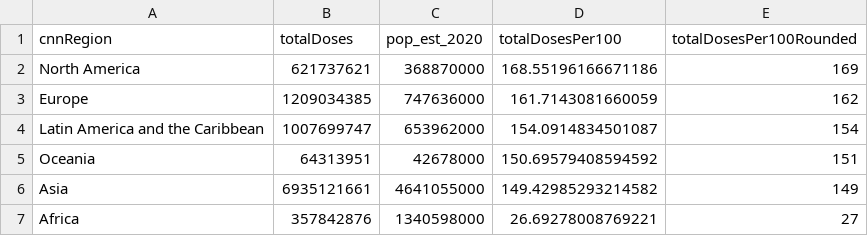
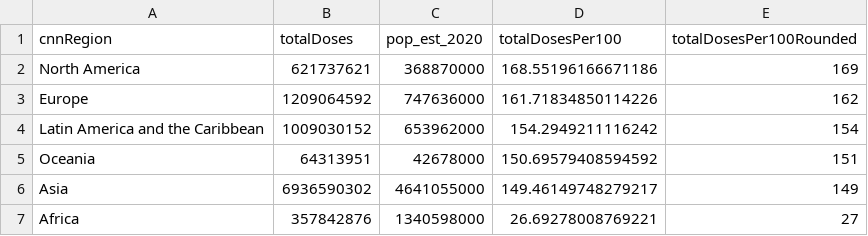
Before and after one commit to codecreative/covid-regional, a CSV file: with-regions-calculated.csv, drawn as a sheet.

```diff
--- a/with-regions-calculated.csv
+++ b/with-regions-calculated.csv
@@ -2,6 +2,6 @@ cnnRegion,totalDoses,pop_est_2020,totalDosesPer100,totalDosesPer100Rounded
 North America,621737621,368870000,168.55196166671186,169
-Europe,1209034385,747636000,161.7143081660059,162
-Latin America and the Caribbean,1007699747,653962000,154.0914834501087,154
+Europe,1209064592,747636000,161.71834850114226,162
+Latin America and the Caribbean,1009030152,653962000,154.2949211116242,154
 Oceania,64313951,42678000,150.69579408594592,151
-Asia,6935121661,4641055000,149.42985293214582,149
+Asia,6936590302,4641055000,149.46149748279217,149
 Africa,357842876,1340598000,26.69278008769221,27
```
Also changed, not shown: with-regions-v2.csv, with-regions.csv.
